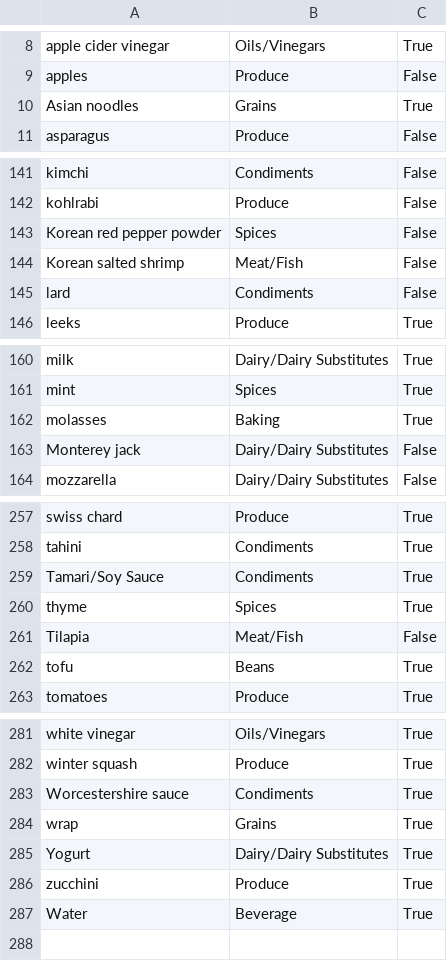
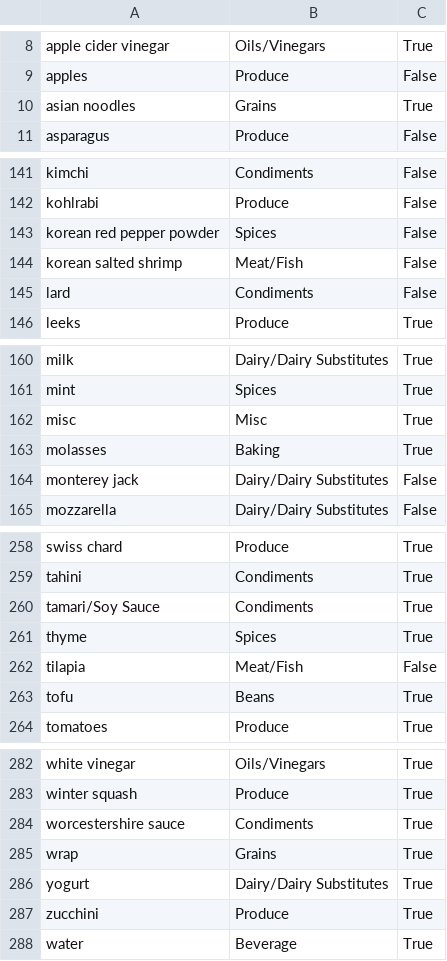
Before and after one commit to CheerOnMars/plentiful-pantry, a CSV file: data/ingredients.csv, drawn as a sheet; only a part is shown, gaps mark what is left out; the diff covers the shown part only.

Commit message:
corrected capitalization on ingredient names

```diff
--- a/data/ingredients.csv
+++ b/data/ingredients.csv
@@ -9,3 +9,3 @@ apple cider vinegar,Oils/Vinegars,True
 apples,Produce,False
-Asian noodles,Grains,True
+asian noodles,Grains,True
 asparagus,Produce,False
@@ -142,4 +142,4 @@ kimchi,Condiments,False
 kohlrabi,Produce,False
-Korean red pepper powder,Spices,False
-Korean salted shrimp,Meat/Fish,False
+korean red pepper powder,Spices,False
+korean salted shrimp,Meat/Fish,False
 lard,Condiments,False
@@ -161,4 +161,5 @@ milk,Dairy/Dairy Substitutes,True
 mint,Spices,True
+misc,Misc,True
 molasses,Baking,True
-Monterey jack,Dairy/Dairy Substitutes,False
+monterey jack,Dairy/Dairy Substitutes,False
 mozzarella,Dairy/Dairy Substitutes,False
@@ -258,5 +259,5 @@ swiss chard,Produce,True
 tahini,Condiments,True
-Tamari/Soy Sauce,Condiments,True
+tamari/Soy Sauce,Condiments,True
 thyme,Spices,True
-Tilapia,Meat/Fish,False
+tilapia,Meat/Fish,False
 tofu,Beans,True
@@ -282,6 +283,6 @@ white vinegar,Oils/Vinegars,True
 winter squash,Produce,True
-Worcestershire sauce,Condiments,True
+worcestershire sauce,Condiments,True
 wrap,Grains,True
-Yogurt,Dairy/Dairy Substitutes,True
+yogurt,Dairy/Dairy Substitutes,True
 zucchini,Produce,True
-Water,Beverage,True
+water,Beverage,True
```
Also changed, not shown: 4 edited cells elsewhere in this file, 2 other files.
